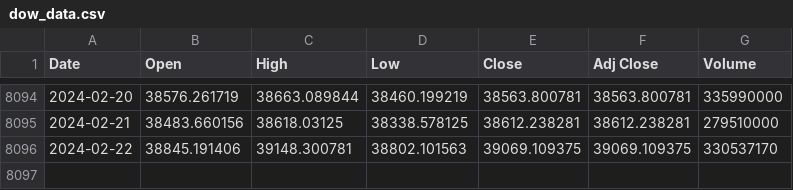
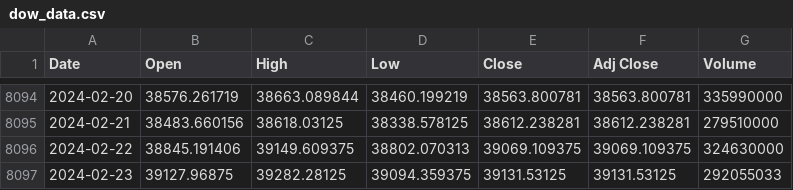
Before and after one commit to autocoreinsightz/data, a CSV file: financial/dow_data.csv, drawn as a sheet; only a part is shown, gaps mark what is left out.

Commit message:
automated update to curated data file

```diff
--- a/financial/dow_data.csv
+++ b/financial/dow_data.csv
@@ -8095,2 +8095,3 @@ Date,Open,High,Low,Close,Adj Close,Volume
 2024-02-21,38483.660156,38618.03125,38338.578125,38612.238281,38612.238281,279510000
-2024-02-22,38845.191406,39148.300781,38802.101563,39069.109375,39069.109375,330537170
+2024-02-22,38845.191406,39149.609375,38802.070313,39069.109375,39069.109375,324630000
+2024-02-23,39127.96875,39282.28125,39094.359375,39131.53125,39131.53125,292055033
```
